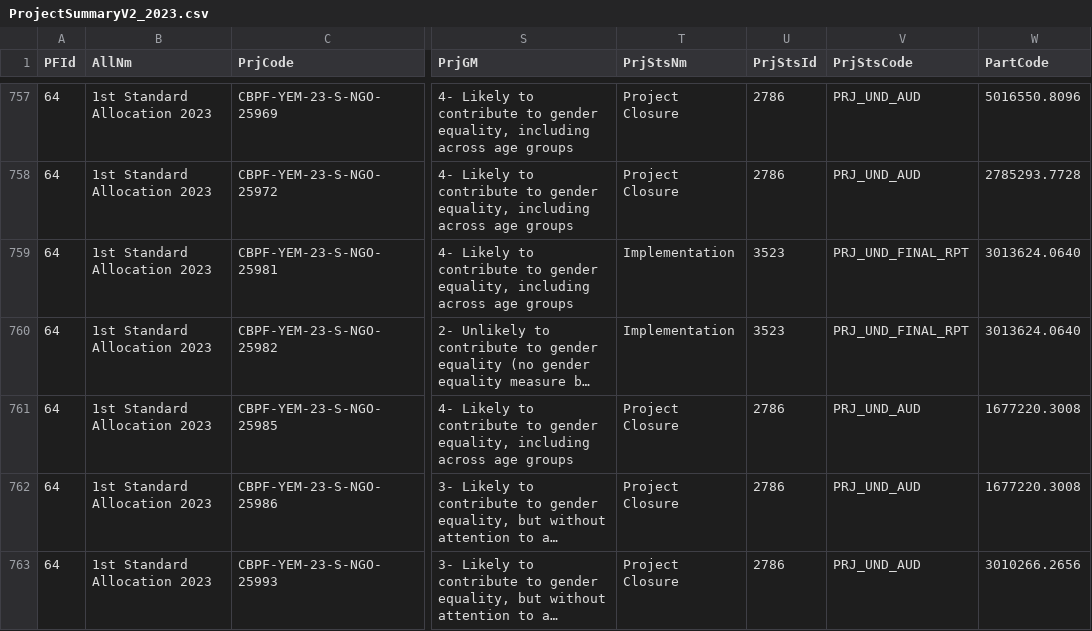
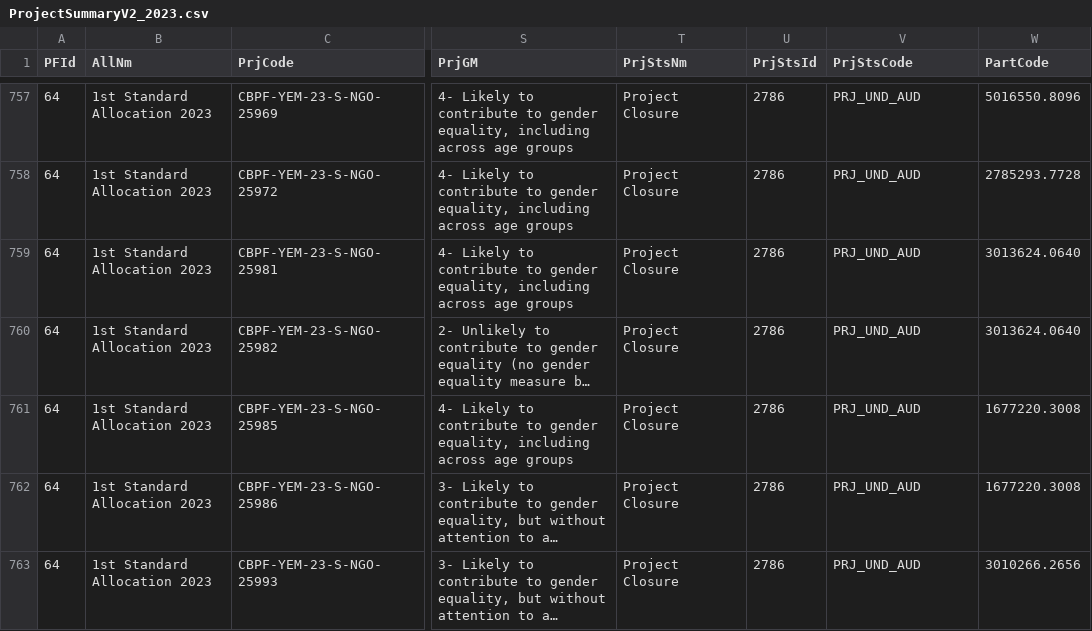
Before and after one commit to CBPFGMS/cbpfgms-data, a CSV file: utils/CBPF_allocations_overview_static/data/ProjectSummaryV2_2023.csv, drawn as a sheet; only a part is shown, gaps mark what is left out; long unchanged cells end in …; the diff names each change by its address in the sheet, - before the commit and + after, or states it on an @@ line.

```diff
--- a/utils/CBPF_allocations_overview_static/data/ProjectSummaryV2_2023.csv
+++ b/utils/CBPF_allocations_overview_static/data/ProjectSummaryV2_2023.csv
-T759:T760 (PrjStsNm): Implementation
+T759:T760 (PrjStsNm): Project Closure
-U759:U760 (PrjStsId): 3523
+U759:U760 (PrjStsId): 2786
-V759:V760 (PrjStsCode): PRJ_UND_FINAL_RPT
+V759:V760 (PrjStsCode): PRJ_UND_AUD
```
Also changed, not shown: utils/CBPF_allocations_overview_static/data/AllocationTypes.csv, utils/CBPF_allocations_overview_static/data/ProjectSummaryAggV2_2015.csv, 10 other files.
